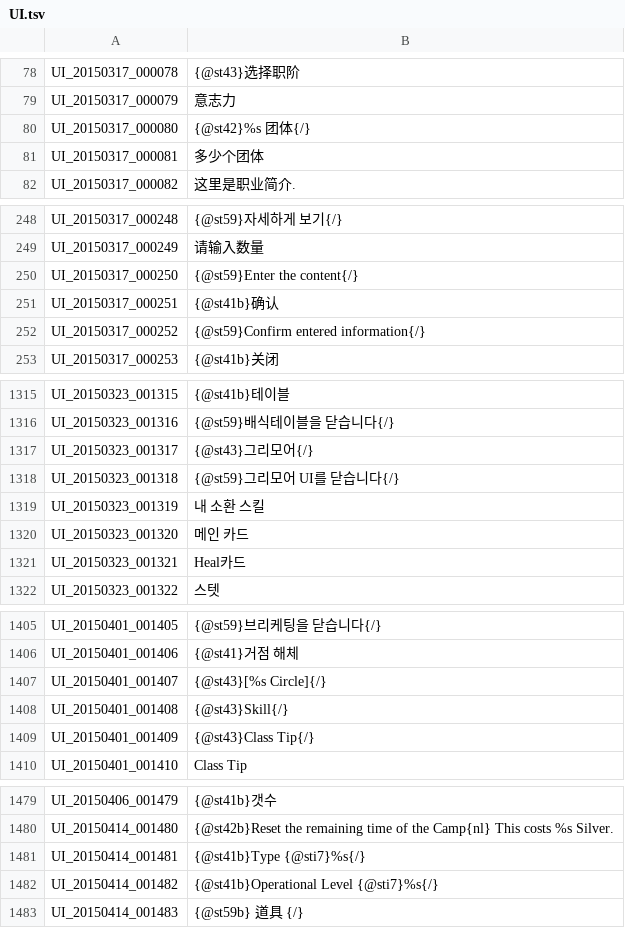
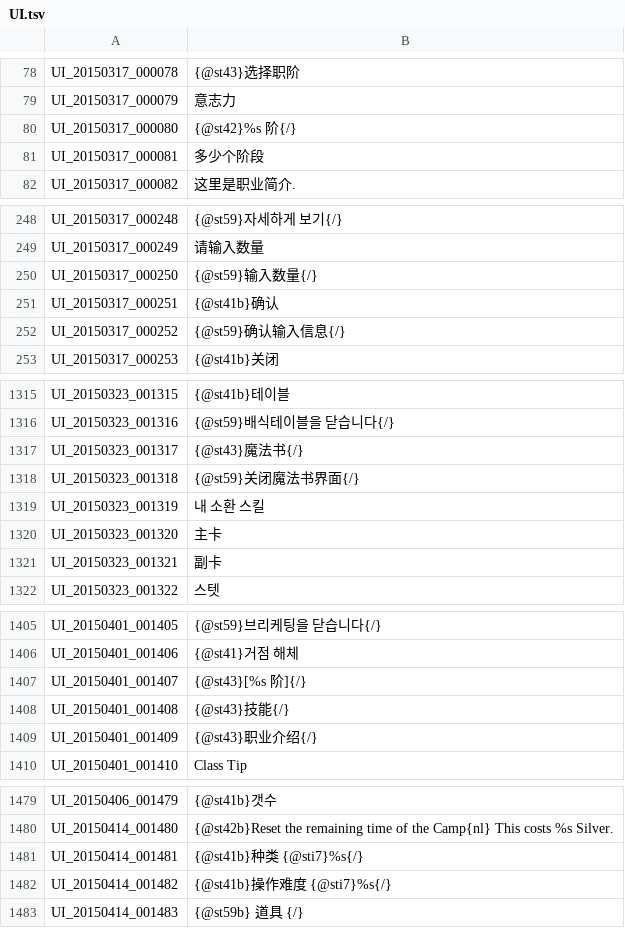
Before and after one commit to unicorn00/ChineseTranslation, a TSV file: UI.tsv, drawn as a sheet; only a part is shown, gaps mark what is left out; the diff covers the shown part only.

Commit message:
Update UI.tsv

```diff
--- a/UI.tsv
+++ b/UI.tsv
@@ -79,4 +79,4 @@ UI_20150317_000078	{@st43}选择职阶
 UI_20150317_000079	意志力
-UI_20150317_000080	{@st42}%s 团体{/}
-UI_20150317_000081	多少个团体
+UI_20150317_000080	{@st42}%s 阶{/}
+UI_20150317_000081	多少个阶段
 UI_20150317_000082	这里是职业简介.
@@ -249,5 +249,5 @@ UI_20150317_000248	{@st59}자세하게 보기{/}
 UI_20150317_000249	请输入数量
-UI_20150317_000250	{@st59}Enter the content{/}
+UI_20150317_000250	{@st59}输入数量{/}
 UI_20150317_000251	{@st41b}确认
-UI_20150317_000252	{@st59}Confirm entered information{/}
+UI_20150317_000252	{@st59}确认输入信息{/}
 UI_20150317_000253	{@st41b}关闭
@@ -1316,7 +1316,7 @@ UI_20150323_001315	{@st41b}테이블
 UI_20150323_001316	{@st59}배식테이블을 닫습니다{/}
-UI_20150323_001317	{@st43}그리모어{/}
-UI_20150323_001318	{@st59}그리모어 UI를 닫습니다{/}
+UI_20150323_001317	{@st43}魔法书{/}
+UI_20150323_001318	{@st59}关闭魔法书界面{/}
 UI_20150323_001319	내 소환 스킬
-UI_20150323_001320	메인 카드
-UI_20150323_001321	Heal카드
+UI_20150323_001320	主卡
+UI_20150323_001321	副卡
 UI_20150323_001322	스텟
@@ -1406,5 +1406,5 @@ UI_20150401_001405	{@st59}브리케팅을 닫습니다{/}
 UI_20150401_001406	{@st41}거점 해체
-UI_20150401_001407	{@st43}[%s Circle]{/}
-UI_20150401_001408	{@st43}Skill{/}
-UI_20150401_001409	{@st43}Class Tip{/}
+UI_20150401_001407	{@st43}[%s 阶]{/}
+UI_20150401_001408	{@st43}技能{/}
+UI_20150401_001409	{@st43}职业介绍{/}
 UI_20150401_001410	Class Tip
@@ -1480,4 +1480,4 @@ UI_20150406_001479	{@st41b}갯수
 UI_20150414_001480	{@st42b}Reset the remaining time of the Camp{nl} This costs %s Silver.
-UI_20150414_001481	{@st41b}Type           {@sti7}%s{/}
-UI_20150414_001482	{@st41b}Operational Level {@sti7}%s{/}
+UI_20150414_001481	{@st41b}种类           {@sti7}%s{/}
+UI_20150414_001482	{@st41b}操作难度 {@sti7}%s{/}
 UI_20150414_001483	{@st59b}  道具  {/}
```
Also changed, not shown: 11 edited cells elsewhere in this file.
